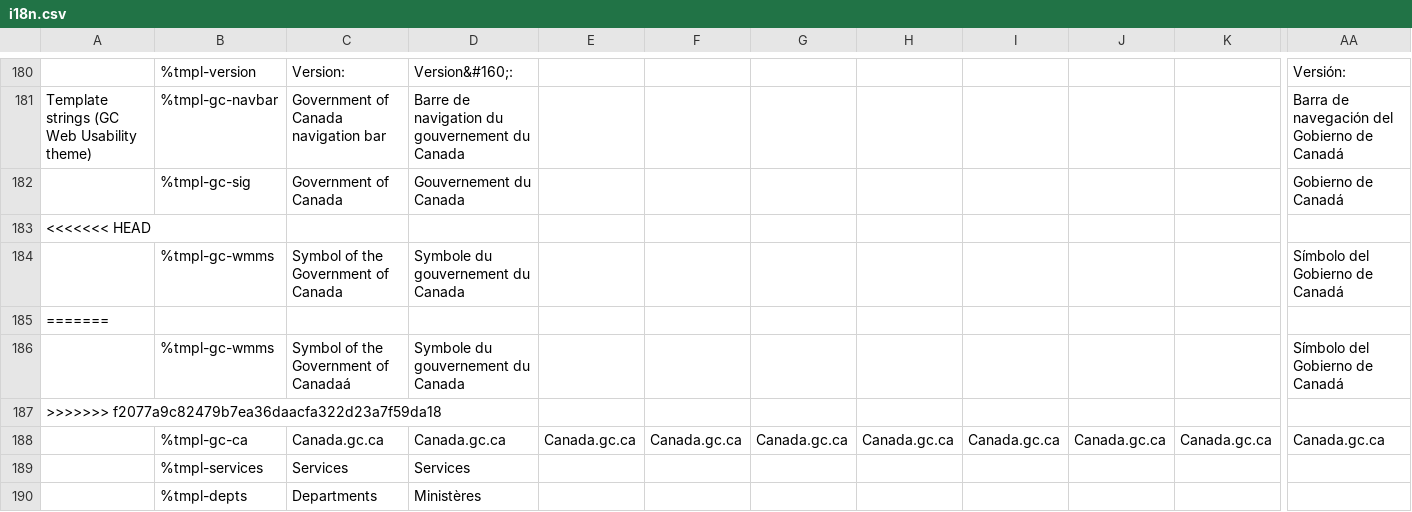
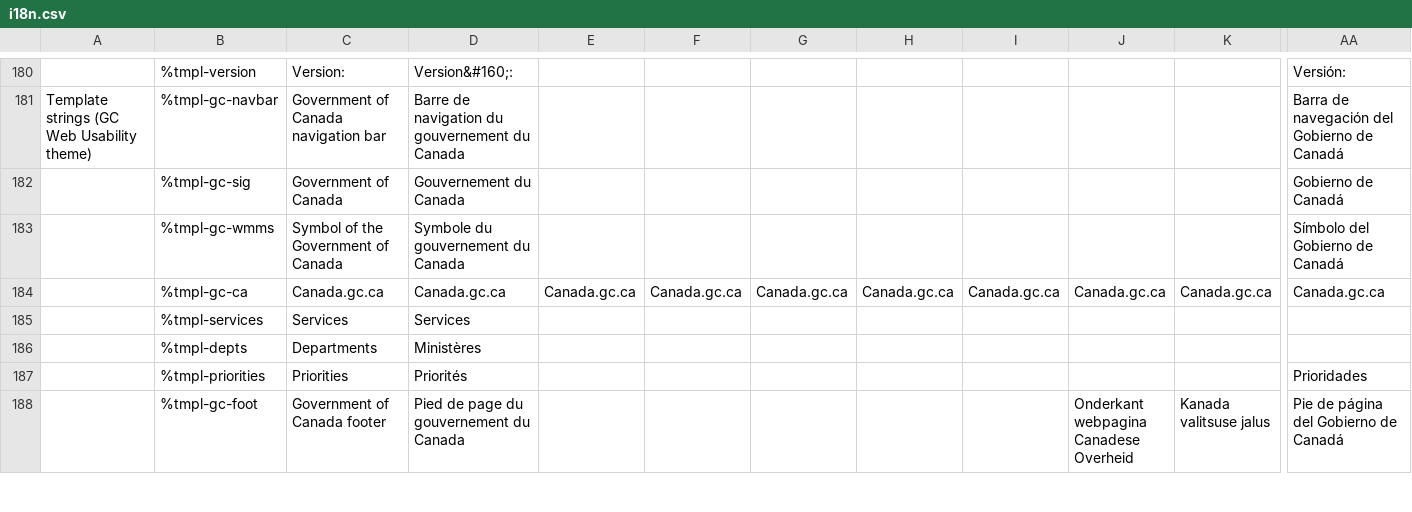
Before and after one commit to wet-boew/wet-boew, a CSV file: src/js/i18n/i18n.csv, drawn as a sheet; only a part is shown, gaps mark what is left out; the shorter side is filled out with more unchanged rows; rows hold the shown columns only; the diff names each change by its address in the sheet, - before the commit and + after, or states it on an @@ line.

Commit message:
Fixed i18n.csv file.

```diff
--- a/src/js/i18n/i18n.csv
+++ b/src/js/i18n/i18n.csv
-row 183: <<<<<<< HEAD
-row 185: =======
-row 186:  | %tmpl-gc-wmms | Symbol of the Government of Canadaá | Symbole du gouvernement du Canada |  |  |  |  |  |  |  | Símbolo del Gobierno de Canadá
-row 187: >>>>>>> f2077a9c82479b7ea36daacfa322d23a7f59da18
```
